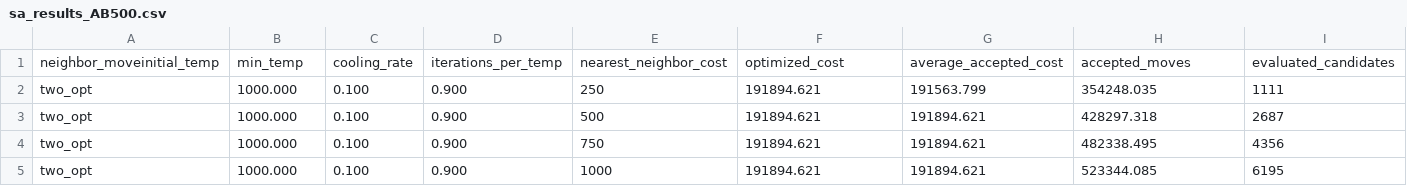
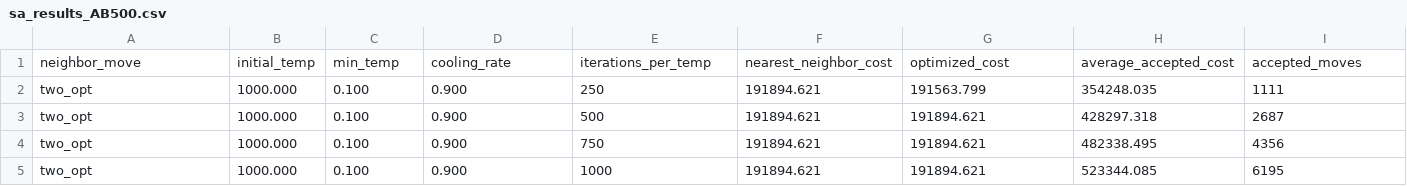
Before and after one commit to 3PointCode/TSP-Simulated-Annealing, a CSV file: results/sa_results_AB500.csv, drawn as a sheet; only a part is shown; removed rows and columns are numbered as before the commit, all else as after; rows hold the shown columns only; the diff names each change by its address in the sheet, - before the commit and + after, or states it on an @@ line.

```diff
--- a/results/sa_results_AB500.csv
+++ b/results/sa_results_AB500.csv
-row 1: neighbor_moveinitial_temp | min_temp | cooling_rate | iterations_per_temp | nearest_neighbor_cost | optimized_cost | average_accepted_cost | accepted_moves | evaluated_candidates
+row 1: neighbor_move | initial_temp | min_temp | cooling_rate | iterations_per_temp | nearest_neighbor_cost | optimized_cost | average_accepted_cost | accepted_moves
```
Also changed, not shown: results/sa_results_CD500.csv, results/sa_results_EF300.csv, 1 other file.
